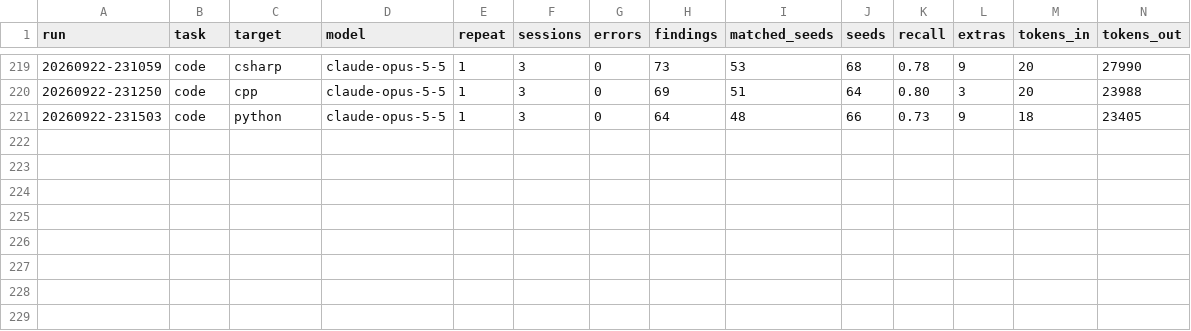
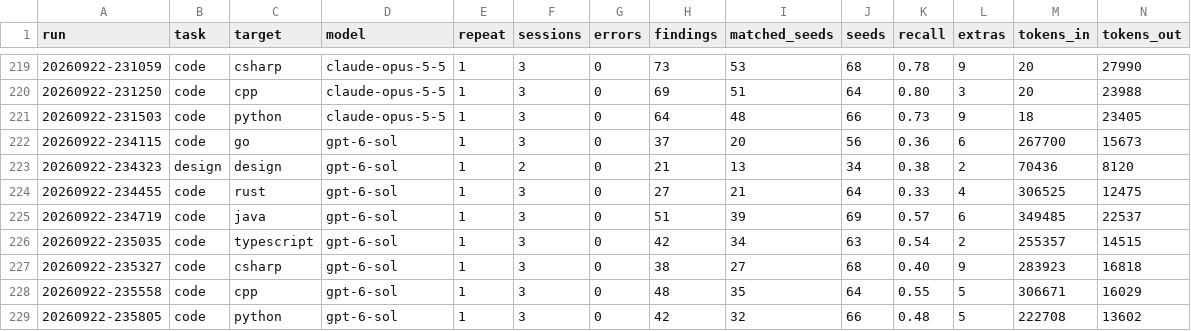
Before and after one commit to dsaiko/fixpoint, a CSV file: bench/results.csv, drawn as a sheet; only a part is shown, gaps mark what is left out; rows hold the shown columns only; the diff names each change by its address in the sheet, - before the commit and + after, or states it on an @@ line.

```diff
--- a/bench/results.csv
+++ b/bench/results.csv
+row 222: 20260922-234115 | code | go | gpt-6-sol | 1 | 3 | 0 | 37 | 20 | 56 | 0.36 | 6 | 267700 | 15673
+row 223: 20260922-234323 | design | design | gpt-6-sol | 1 | 2 | 0 | 21 | 13 | 34 | 0.38 | 2 | 70436 | 8120
+row 224: 20260922-234455 | code | rust | gpt-6-sol | 1 | 3 | 0 | 27 | 21 | 64 | 0.33 | 4 | 306525 | 12475
+row 225: 20260922-234719 | code | java | gpt-6-sol | 1 | 3 | 0 | 51 | 39 | 69 | 0.57 | 6 | 349485 | 22537
+row 226: 20260922-235035 | code | typescript | gpt-6-sol | 1 | 3 | 0 | 42 | 34 | 63 | 0.54 | 2 | 255357 | 14515
+row 227: 20260922-235327 | code | csharp | gpt-6-sol | 1 | 3 | 0 | 38 | 27 | 68 | 0.40 | 9 | 283923 | 16818
+row 228: 20260922-235558 | code | cpp | gpt-6-sol | 1 | 3 | 0 | 48 | 35 | 64 | 0.55 | 5 | 306671 | 16029
+row 229: 20260922-235805 | code | python | gpt-6-sol | 1 | 3 | 0 | 42 | 32 | 66 | 0.48 | 5 | 222708 | 13602
```
Also changed, not shown: 20 other files.
